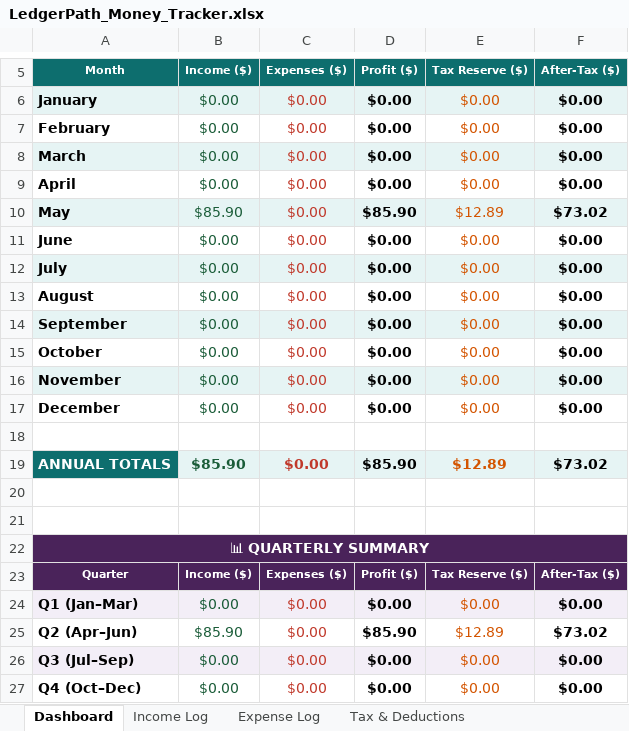
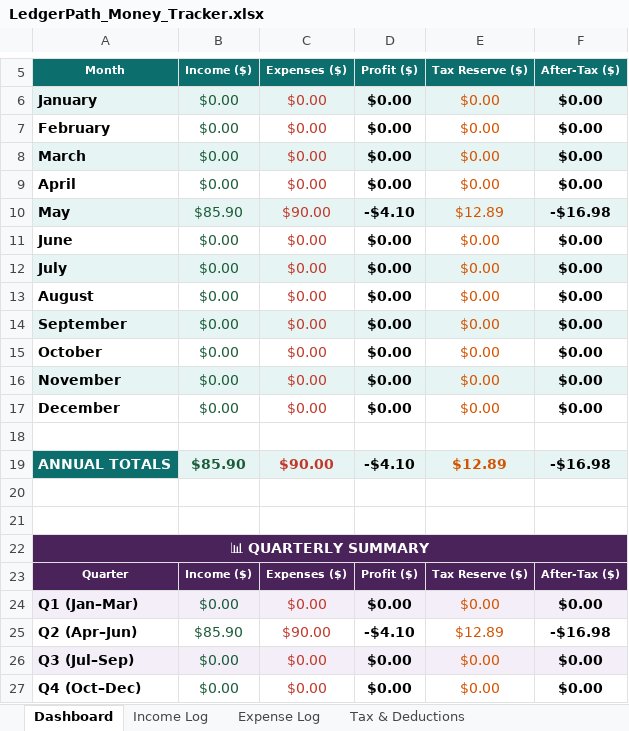
Before and after one commit to abi-etha/solfound, an Excel workbook: LedgerPath_Money_Tracker.xlsx, sheet Dashboard, drawn as a sheet; only a part is shown, gaps mark what is left out; values as stored, in another font and other column widths than the file's, no borders; conditional formats not drawn; the diff names each change by its address in the sheet, - before the commit and + after, or states it on an @@ line.

```diff
--- a/LedgerPath_Money_Tracker.xlsx (sheet Dashboard)
+++ b/LedgerPath_Money_Tracker.xlsx (sheet Dashboard)
-C10 (Expenses ($)): $0.00
+C10 (Expenses ($)): $90.00
-D10 (Profit ($)): $85.90
+D10 (Profit ($)): -$4.10
-F10 (After-Tax ($)): $73.02
+F10 (After-Tax ($)): -$16.98
-C19 (Expenses ($)): $0.00
+C19 (Expenses ($)): $90.00
-D19 (Profit ($)): $85.90
+D19 (Profit ($)): -$4.10
-F19 (After-Tax ($)): $73.02
+F19 (After-Tax ($)): -$16.98
-C25 (Expenses ($)): $0.00
+C25 (Expenses ($)): $90.00
-D25 (Profit ($)): $85.90
+D25 (Profit ($)): -$4.10
-F25 (After-Tax ($)): $73.02
+F25 (After-Tax ($)): -$16.98
```
Also changed, not shown: sheet Expense Log, sheet Tax & Deductions, sheet Income Log, formulas that keep their value, BoutiquePath_Money_Tracker.xlsx, BoutiquePath_Revenue_Model_v2.xlsx.
